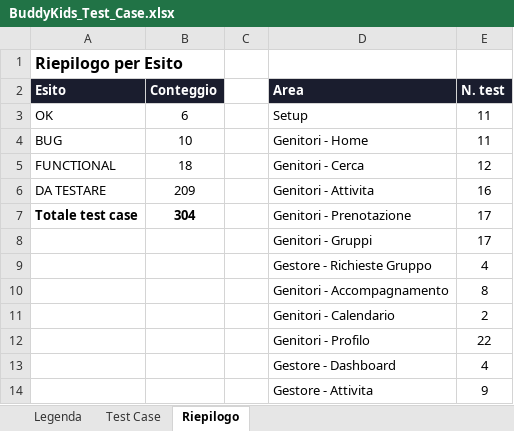
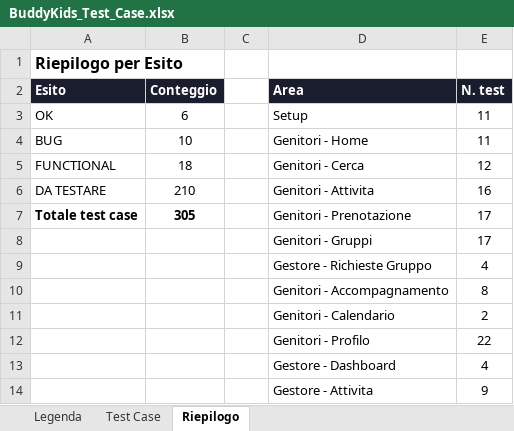
Before and after one commit to faberx83/buddykids-app, an Excel workbook: BuddyKids_Test_Case.xlsx, sheet Riepilogo, drawn as a sheet; only a part is shown; values as stored, in another font and other column widths than the file's, no borders; the diff names each change by its address in the sheet, - before the commit and + after, or states it on an @@ line.

```diff
--- a/BuddyKids_Test_Case.xlsx (sheet Riepilogo)
+++ b/BuddyKids_Test_Case.xlsx (sheet Riepilogo)
-B6 (Conteggio): 209
+B6 (Conteggio): 210
-B7 (Conteggio): 304
+B7 (Conteggio): 305
```
Also changed, not shown: sheet Test Case.
